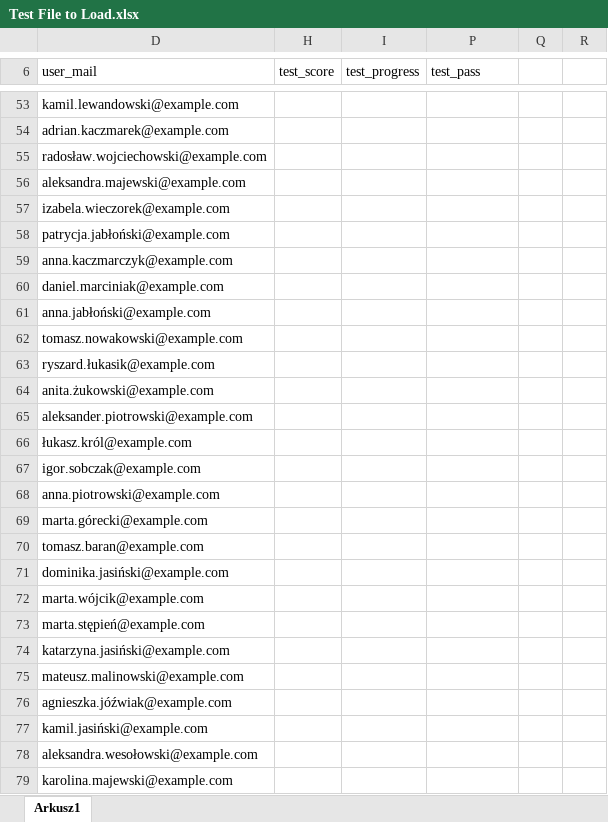
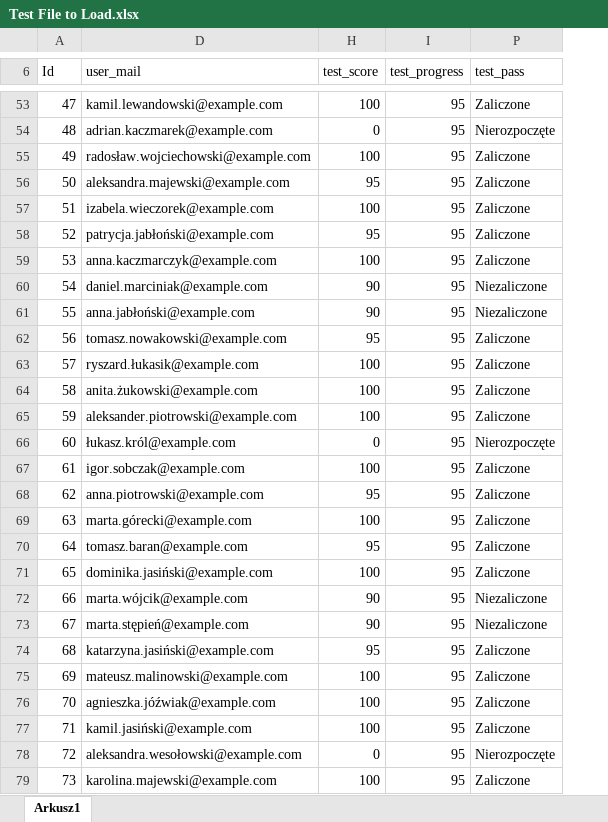
Before and after one commit to CodeCup7/Atena-Excel-Full, an Excel workbook: Test File to Load.xlsx, sheet Arkusz1, drawn as a sheet; only a part is shown, gaps mark what is left out; values as stored, in another font and other column widths than the file's, no cell formats; table styles not drawn; removed rows and columns are numbered as before the commit, all else as after; the diff covers the shown part only; the diff names each change by its address in the sheet, - before the commit and + after, or states it on an @@ line.

```diff
--- a/Test File to Load.xlsx (sheet Arkusz1)
+++ b/Test File to Load.xlsx (sheet Arkusz1)
@@ column A (Id) unhidden, rows 53-79: 47 | 48 | 49 | 50 | 51 | 52 | 53 | 54 | 55 | 56 | 57 | 58 | 59 | 60 | 61 | 62 | 63 | 64 | 65 | 66 | 67 | 68 | 69 | 70 | 71 | 72 | 73 @@
-column Q, empty
-column R, empty
-H53 (test_score): (empty)
+H53 (test_score): 100
-I53:I79 (test_progress): (empty)
+I53:I79 (test_progress): 95
-P53 (test_pass): (empty)
+P53 (test_pass): Zaliczone
-H54 (test_score): (empty)
+H54 (test_score): 0
-P54 (test_pass): (empty)
+P54 (test_pass): Nierozpoczęte
-H55 (test_score): (empty)
+H55 (test_score): 100
-P55:P59 (test_pass): (empty)
+P55:P59 (test_pass): Zaliczone
-H56 (test_score): (empty)
+H56 (test_score): 95
-H57 (test_score): (empty)
+H57 (test_score): 100
-H58 (test_score): (empty)
+H58 (test_score): 95
-H59 (test_score): (empty)
+H59 (test_score): 100
-H60:H61 (test_score): (empty)
+H60:H61 (test_score): 90
-P60:P61 (test_pass): (empty)
+P60:P61 (test_pass): Niezaliczone
-H62 (test_score): (empty)
+H62 (test_score): 95
-P62:P65 (test_pass): (empty)
+P62:P65 (test_pass): Zaliczone
-H63:H65 (test_score): (empty)
+H63:H65 (test_score): 100
-H66 (test_score): (empty)
+H66 (test_score): 0
-P66 (test_pass): (empty)
+P66 (test_pass): Nierozpoczęte
-H67 (test_score): (empty)
+H67 (test_score): 100
-P67:P71 (test_pass): (empty)
+P67:P71 (test_pass): Zaliczone
-H68 (test_score): (empty)
+H68 (test_score): 95
-H69 (test_score): (empty)
+H69 (test_score): 100
-H70 (test_score): (empty)
+H70 (test_score): 95
-H71 (test_score): (empty)
+H71 (test_score): 100
-H72:H73 (test_score): (empty)
+H72:H73 (test_score): 90
-P72:P73 (test_pass): (empty)
+P72:P73 (test_pass): Niezaliczone
-H74 (test_score): (empty)
+H74 (test_score): 95
-P74:P77 (test_pass): (empty)
+P74:P77 (test_pass): Zaliczone
-H75:H77 (test_score): (empty)
+H75:H77 (test_score): 100
-H78 (test_score): (empty)
+H78 (test_score): 0
-P78 (test_pass): (empty)
+P78 (test_pass): Nierozpoczęte
-H79 (test_score): (empty)
+H79 (test_score): 100
-P79 (test_pass): (empty)
+P79 (test_pass): Zaliczone
```
Also changed, not shown: 2 added rows, 2 removed rows, 337 edited cells and merged cells elsewhere in this sheet, cell formats, hidden cells, 11 other files.
